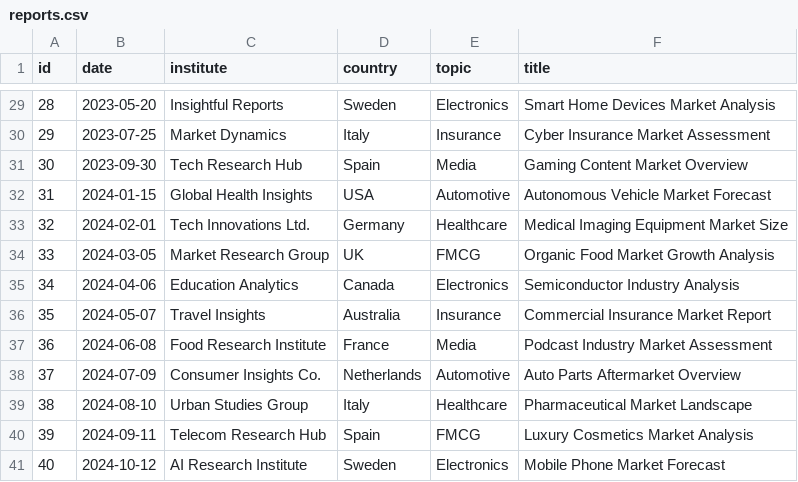
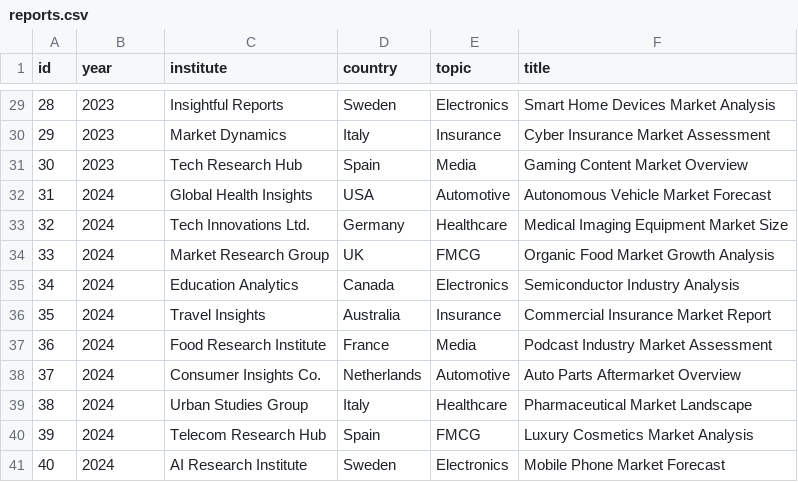
Before and after one commit to psimm/website, a CSV file: blog/pydantic-ai/data/reports.csv, drawn as a sheet; only a part is shown, gaps mark what is left out; the diff covers the shown part only.

```diff
--- a/blog/pydantic-ai/data/reports.csv
+++ b/blog/pydantic-ai/data/reports.csv
@@ -1 +1 @@
-id,date,institute,country,topic,title
+id,year,institute,country,topic,title
@@ -29,13 +29,13 @@ id,date,institute,country,topic,title
-28,2023-05-20,Insightful Reports,Sweden,Electronics,Smart Home Devices Market Analysis
-29,2023-07-25,Market Dynamics,Italy,Insurance,Cyber Insurance Market Assessment
-30,2023-09-30,Tech Research Hub,Spain,Media,Gaming Content Market Overview
-31,2024-01-15,Global Health Insights,USA,Automotive,Autonomous Vehicle Market Forecast
-32,2024-02-01,Tech Innovations Ltd.,Germany,Healthcare,Medical Imaging Equipment Market Size
-33,2024-03-05,Market Research Group,UK,FMCG,Organic Food Market Growth Analysis
-34,2024-04-06,Education Analytics,Canada,Electronics,Semiconductor Industry Analysis
-35,2024-05-07,Travel Insights,Australia,Insurance,Commercial Insurance Market Report
-36,2024-06-08,Food Research Institute,France,Media,Podcast Industry Market Assessment
-37,2024-07-09,Consumer Insights Co.,Netherlands,Automotive,Auto Parts Aftermarket Overview
-38,2024-08-10,Urban Studies Group,Italy,Healthcare,Pharmaceutical Market Landscape
-39,2024-09-11,Telecom Research Hub,Spain,FMCG,Luxury Cosmetics Market Analysis
-40,2024-10-12,AI Research Institute,Sweden,Electronics,Mobile Phone Market Forecast
+28,2023,Insightful Reports,Sweden,Electronics,Smart Home Devices Market Analysis
+29,2023,Market Dynamics,Italy,Insurance,Cyber Insurance Market Assessment
+30,2023,Tech Research Hub,Spain,Media,Gaming Content Market Overview
+31,2024,Global Health Insights,USA,Automotive,Autonomous Vehicle Market Forecast
+32,2024,Tech Innovations Ltd.,Germany,Healthcare,Medical Imaging Equipment Market Size
+33,2024,Market Research Group,UK,FMCG,Organic Food Market Growth Analysis
+34,2024,Education Analytics,Canada,Electronics,Semiconductor Industry Analysis
+35,2024,Travel Insights,Australia,Insurance,Commercial Insurance Market Report
+36,2024,Food Research Institute,France,Media,Podcast Industry Market Assessment
+37,2024,Consumer Insights Co.,Netherlands,Automotive,Auto Parts Aftermarket Overview
+38,2024,Urban Studies Group,Italy,Healthcare,Pharmaceutical Market Landscape
+39,2024,Telecom Research Hub,Spain,FMCG,Luxury Cosmetics Market Analysis
+40,2024,AI Research Institute,Sweden,Electronics,Mobile Phone Market Forecast
```
Also changed, not shown: 28 edited cells elsewhere in this file, 15 other files.
